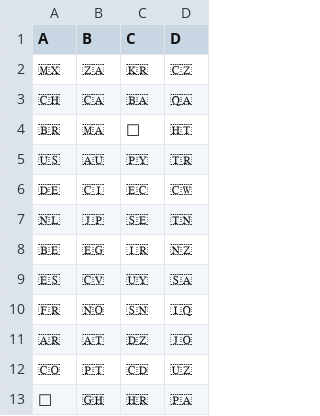
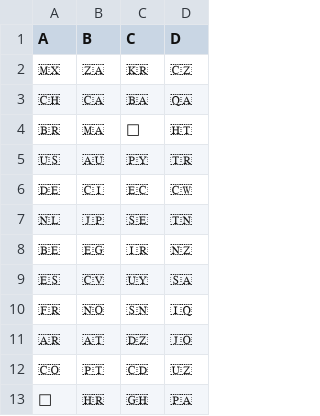
Before and after one commit to charleswaddell/predict-the-2026-world-cup, a CSV file: src/data/world-cup-pools.csv, drawn as a sheet; the diff names each change by its address in the sheet, - before the commit and + after, or states it on an @@ line.

Commit message:
Final pool standings

```diff
--- a/src/data/world-cup-pools.csv
+++ b/src/data/world-cup-pools.csv
-B13 (B): 🇬🇭
+B13 (B): 🇭🇷
-C13 (C): 🇭🇷
+C13 (C): 🇬🇭
```
